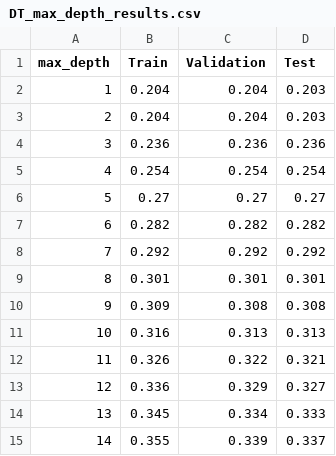
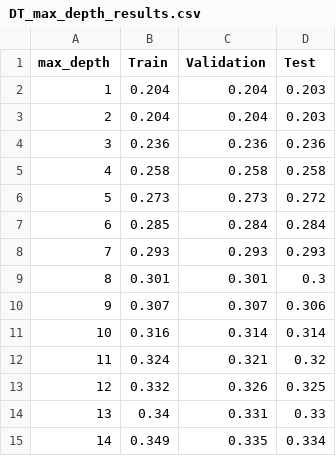
Before and after one commit to Silvestre17/ML_24.25_Project_Group33, a CSV file: [ML]_Project_EDAOutputs_Group33/Modeling/DT_max_depth_results.csv, drawn as a sheet; only a part is shown; the diff covers the shown part only.

```diff
--- a/[ML]_Project_EDAOutputs_Group33/Modeling/DT_max_depth_results.csv
+++ b/[ML]_Project_EDAOutputs_Group33/Modeling/DT_max_depth_results.csv
@@ -4,12 +4,12 @@ max_depth,Train,Validation,Test
 3,0.236,0.236,0.236
-4,0.254,0.254,0.254
-5,0.27,0.27,0.27
-6,0.282,0.282,0.282
-7,0.292,0.292,0.292
-8,0.301,0.301,0.301
-9,0.309,0.308,0.308
-10,0.316,0.313,0.313
-11,0.326,0.322,0.321
-12,0.336,0.329,0.327
-13,0.345,0.334,0.333
-14,0.355,0.339,0.337
+4,0.258,0.258,0.258
+5,0.273,0.273,0.272
+6,0.285,0.284,0.284
+7,0.293,0.293,0.293
+8,0.301,0.301,0.3
+9,0.307,0.307,0.306
+10,0.316,0.314,0.314
+11,0.324,0.321,0.32
+12,0.332,0.326,0.325
+13,0.34,0.331,0.33
+14,0.349,0.335,0.334
```
Also changed, not shown: 48 edited cells elsewhere in this file, 13 other files.
